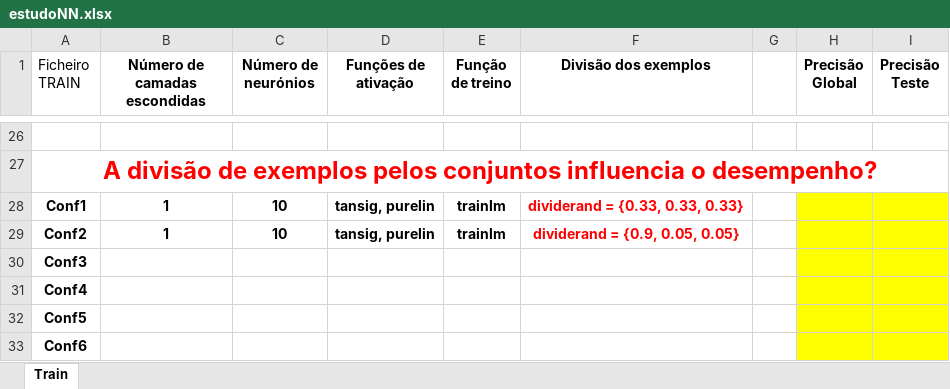
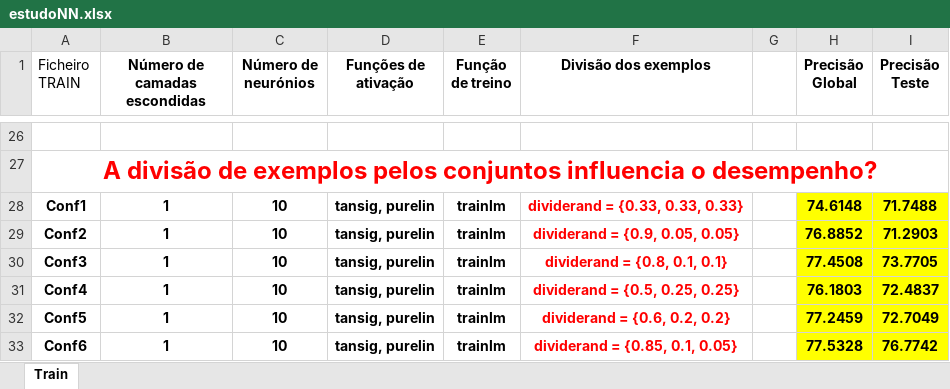
Before and after one commit to raatavares/TP_CR_2024, an Excel workbook: estudoNN.xlsx, sheet Train, drawn as a sheet; only a part is shown, gaps mark what is left out; values as stored, in another font and other column widths than the file's, no borders; removed rows and columns are numbered as before the commit, all else as after; the diff covers the shown part only; the diff names each change by its address in the sheet, - before the commit and + after, or states it on an @@ line.

```diff
--- a/estudoNN.xlsx (sheet Train)
+++ b/estudoNN.xlsx (sheet Train)
-H28 (Precisão Global): (empty)
+H28 (Precisão Global): 74.6148
-I28 (Precisão Teste): (empty)
+I28 (Precisão Teste): 71.7488
-H29 (Precisão Global): (empty)
+H29 (Precisão Global): 76.8852
-I29 (Precisão Teste): (empty)
+I29 (Precisão Teste): 71.2903
-row 30: Conf3
-row 31: Conf4
-row 32: Conf5
-row 33: Conf6
+row 30: Conf3 | 1 | 10 | tansig, purelin | trainlm | dividerand = {0.8, 0.1, 0.1} |  | 77.4508 | 73.7705
+row 31: Conf4 | 1 | 10 | tansig, purelin | trainlm | dividerand = {0.5, 0.25, 0.25} |  | 76.1803 | 72.4837
+row 32: Conf5 | 1 | 10 | tansig, purelin | trainlm | dividerand = {0.6, 0.2, 0.2} |  | 77.2459 | 72.7049
+row 33: Conf6 | 1 | 10 | tansig, purelin | trainlm | dividerand = {0.85, 0.1, 0.05} |  | 77.5328 | 76.7742
```
Also changed, not shown: 6 added rows, 6 removed rows and 22 edited cells elsewhere in this sheet, 3 other files.
